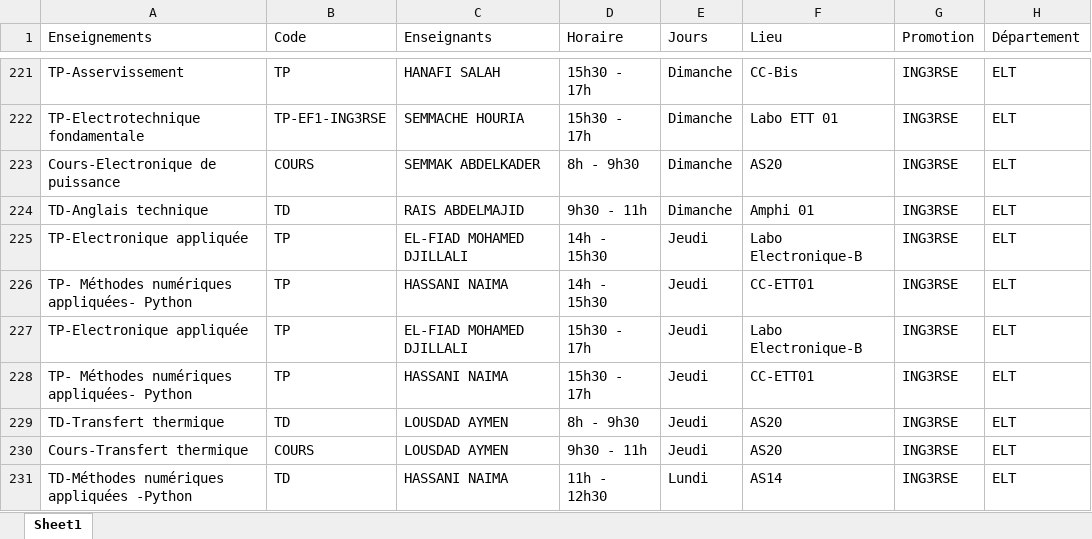
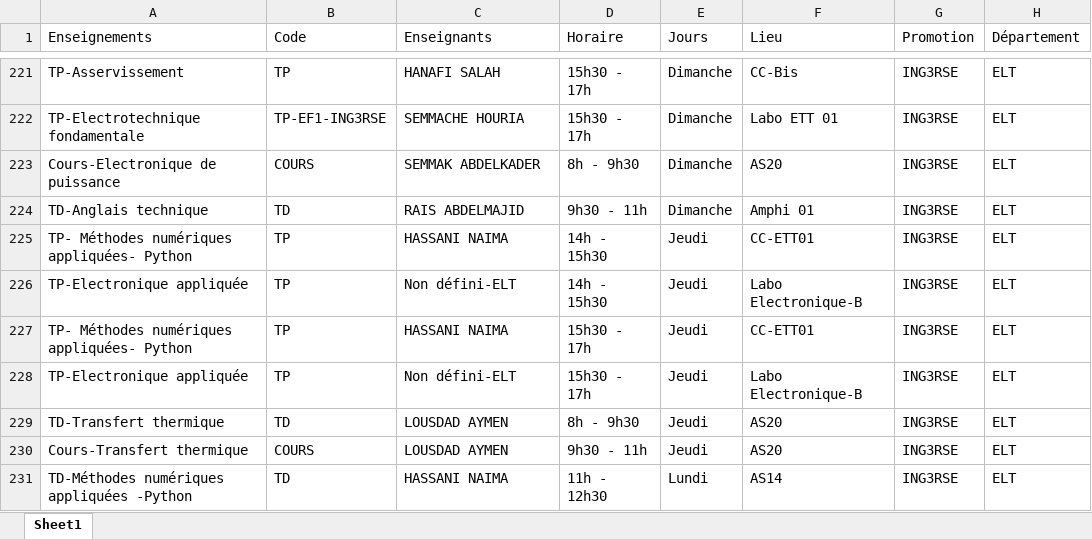
Before and after one commit to EDT-ELT-DEPARTMENT/G-n-rateur-administratif-FGE, an Excel workbook: EDT_Edition.xlsx, sheet Sheet1, drawn as a sheet; only a part is shown, gaps mark what is left out; values as stored, in another font and other column widths than the file's, no borders; removed rows and columns are numbered as before the commit, all else as after; the diff names each change by its address in the sheet, - before the commit and + after, or states it on an @@ line.

Commit message:
Add files via upload

```diff
--- a/EDT_Edition.xlsx (sheet Sheet1)
+++ b/EDT_Edition.xlsx (sheet Sheet1)
-row 225: TP-Electronique appliquée | TP | EL-FIAD MOHAMED DJILLALI | 14h - 15h30 | Jeudi | Labo Electronique-B | ING3RSE | ELT
-C226 (Enseignants): EL-FIAD MOHAMED DJILLALI
+C226 (Enseignants): Non défini-ELT
-D226 (Horaire): 15h30 - 17h
+D226 (Horaire): 14h - 15h30
+row 228: TP-Electronique appliquée | TP | Non défini-ELT | 15h30 - 17h | Jeudi | Labo Electronique-B | ING3RSE | ELT
```
